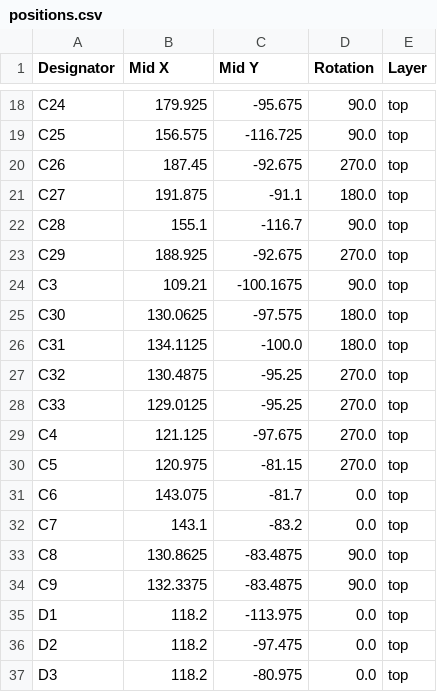
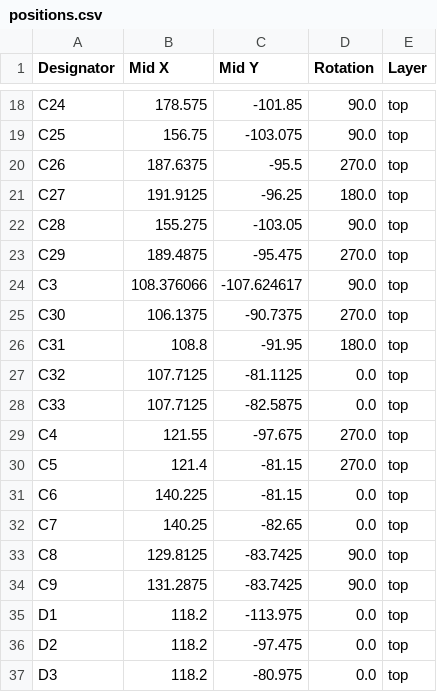
Before and after one commit to michael201110/cryobelt, a CSV file: production/positions.csv, drawn as a sheet; only a part is shown, gaps mark what is left out; the diff covers the shown part only; the diff names each change by its address in the sheet, - before the commit and + after, or states it on an @@ line.

```diff
--- a/production/positions.csv
+++ b/production/positions.csv
-B18 (Mid X): 179.925
+B18 (Mid X): 178.575
-C18 (Mid Y): -95.675
+C18 (Mid Y): -101.85
-B19 (Mid X): 156.575
+B19 (Mid X): 156.75
-C19 (Mid Y): -116.725
+C19 (Mid Y): -103.075
-B20 (Mid X): 187.45
+B20 (Mid X): 187.6375
-C20 (Mid Y): -92.675
+C20 (Mid Y): -95.5
-B21 (Mid X): 191.875
+B21 (Mid X): 191.9125
-C21 (Mid Y): -91.1
+C21 (Mid Y): -96.25
-B22 (Mid X): 155.1
+B22 (Mid X): 155.275
-C22 (Mid Y): -116.7
+C22 (Mid Y): -103.05
-B23 (Mid X): 188.925
+B23 (Mid X): 189.4875
-C23 (Mid Y): -92.675
+C23 (Mid Y): -95.475
-B24 (Mid X): 109.21
+B24 (Mid X): 108.376066
-C24 (Mid Y): -100.1675
+C24 (Mid Y): -107.624617
-B25 (Mid X): 130.0625
+B25 (Mid X): 106.1375
-C25 (Mid Y): -97.575
+C25 (Mid Y): -90.7375
-D25 (Rotation): 180.0
+D25 (Rotation): 270.0
-B26 (Mid X): 134.1125
+B26 (Mid X): 108.8
-C26 (Mid Y): -100.0
+C26 (Mid Y): -91.95
-B27 (Mid X): 130.4875
+B27 (Mid X): 107.7125
-C27 (Mid Y): -95.25
+C27 (Mid Y): -81.1125
-D27:D28 (Rotation): 270.0
+D27:D28 (Rotation): 0.0
-B28 (Mid X): 129.0125
+B28 (Mid X): 107.7125
-C28 (Mid Y): -95.25
+C28 (Mid Y): -82.5875
-B29 (Mid X): 121.125
+B29 (Mid X): 121.55
-B30 (Mid X): 120.975
+B30 (Mid X): 121.4
-B31 (Mid X): 143.075
+B31 (Mid X): 140.225
-C31 (Mid Y): -81.7
+C31 (Mid Y): -81.15
-B32 (Mid X): 143.1
+B32 (Mid X): 140.25
-C32 (Mid Y): -83.2
+C32 (Mid Y): -82.65
-B33 (Mid X): 130.8625
+B33 (Mid X): 129.8125
-C33:C34 (Mid Y): -83.4875
+C33:C34 (Mid Y): -83.7425
-B34 (Mid X): 132.3375
+B34 (Mid X): 131.2875
```
Also changed, not shown: 142 edited cells elsewhere in this file, cryobelt.csv, production/bom.csv, 27 other files.
